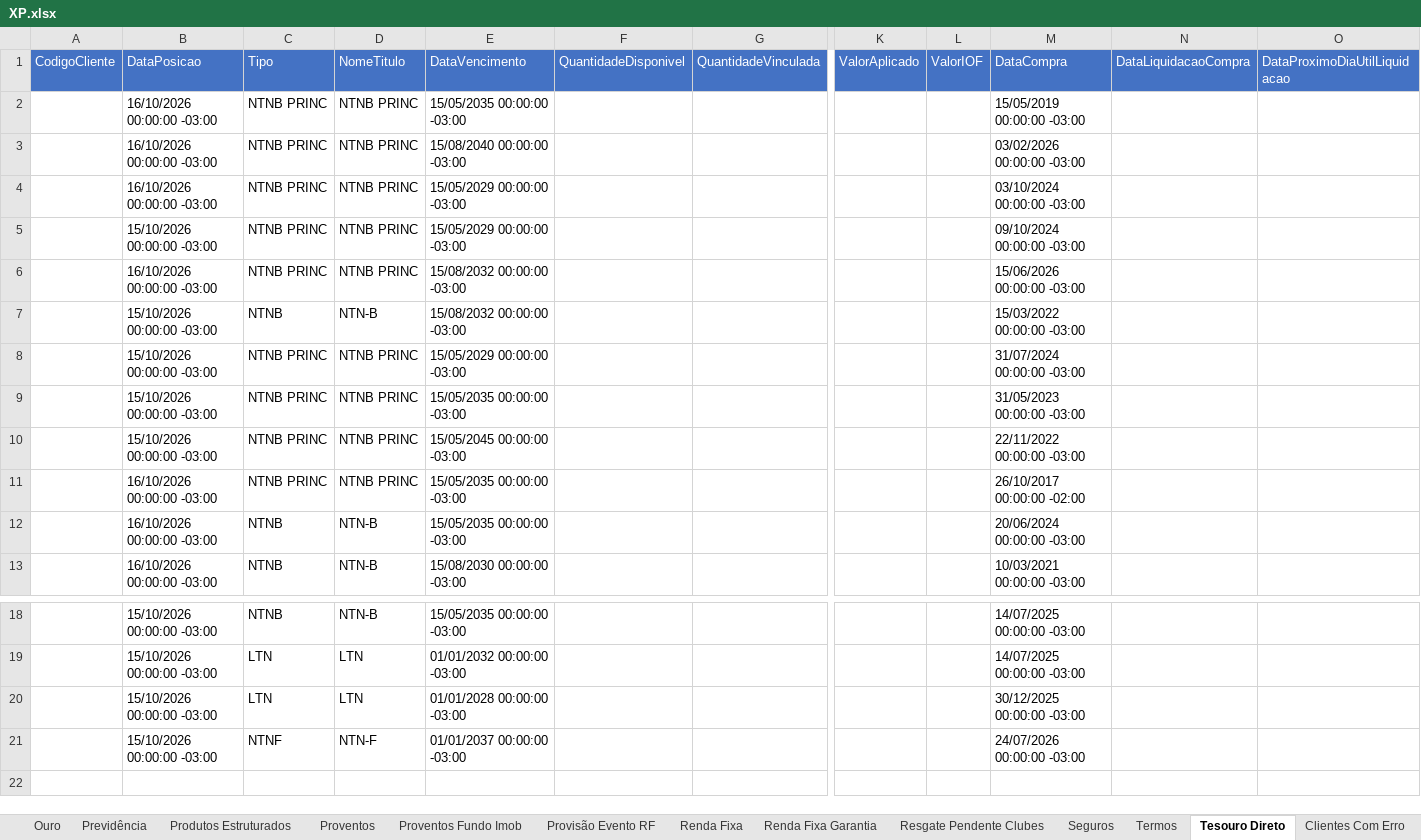
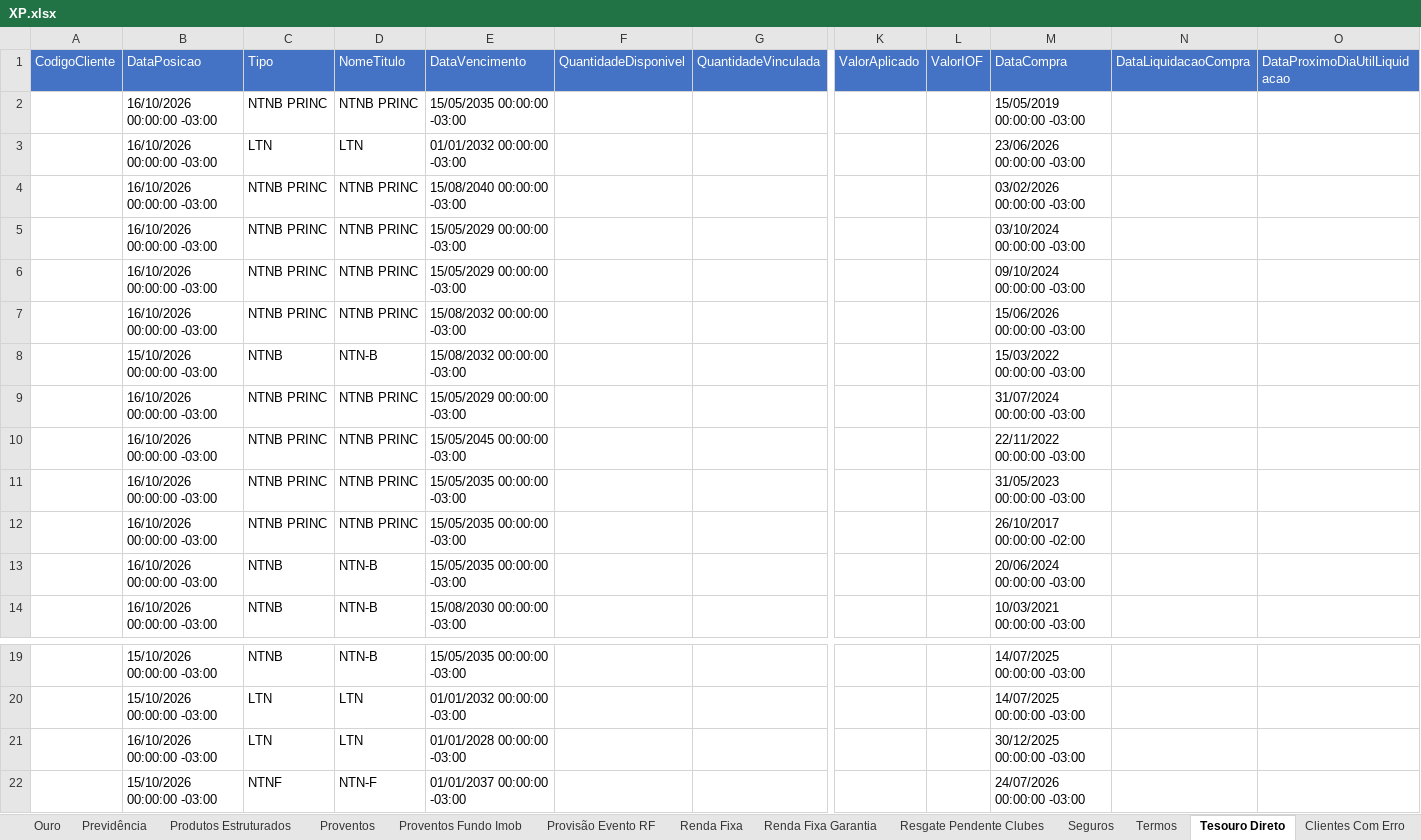
Before and after one commit to AloacaoMWealth/alocationmwealth, an Excel workbook: posicoes/XP.xlsx, sheet Tesouro Direto, drawn as a sheet; only a part is shown, gaps mark what is left out; values as stored, in another font and other column widths than the file's, no borders; addresses are those after the commit; rows hold the shown columns only; the diff names each change by its address in the sheet, - before the commit and + after, or states it on an @@ line.

```diff
--- a/posicoes/XP.xlsx (sheet Tesouro Direto)
+++ b/posicoes/XP.xlsx (sheet Tesouro Direto)
+row 3:  | 16/10/2026 00:00:00 -03:00 | LTN | LTN | 01/01/2032 00:00:00 -03:00 |  |  |  |  | 23/06/2026 00:00:00 -03:00
-B6 (DataPosicao): 15/10/2026 00:00:00 -03:00
+B6 (DataPosicao): 16/10/2026 00:00:00 -03:00
-B9:B11 (DataPosicao): 15/10/2026 00:00:00 -03:00
+B9:B11 (DataPosicao): 16/10/2026 00:00:00 -03:00
-E10 (DataVencimento): 15/05/2035 00:00:00 -03:00
+E10 (DataVencimento): 15/05/2045 00:00:00 -03:00
-M10 (DataCompra): 31/05/2023 00:00:00 -03:00
+M10 (DataCompra): 22/11/2022 00:00:00 -03:00
-E11 (DataVencimento): 15/05/2045 00:00:00 -03:00
+E11 (DataVencimento): 15/05/2035 00:00:00 -03:00
-M11 (DataCompra): 22/11/2022 00:00:00 -03:00
+M11 (DataCompra): 31/05/2023 00:00:00 -03:00
-B21 (DataPosicao): 15/10/2026 00:00:00 -03:00
+B21 (DataPosicao): 16/10/2026 00:00:00 -03:00
```
Also changed, not shown: sheet Fundos, sheet Renda Fixa, sheet Opções Flexívies, sheet Fundos Imobiliários, sheet Ações, sheet Previdência, 4 more sheets.
